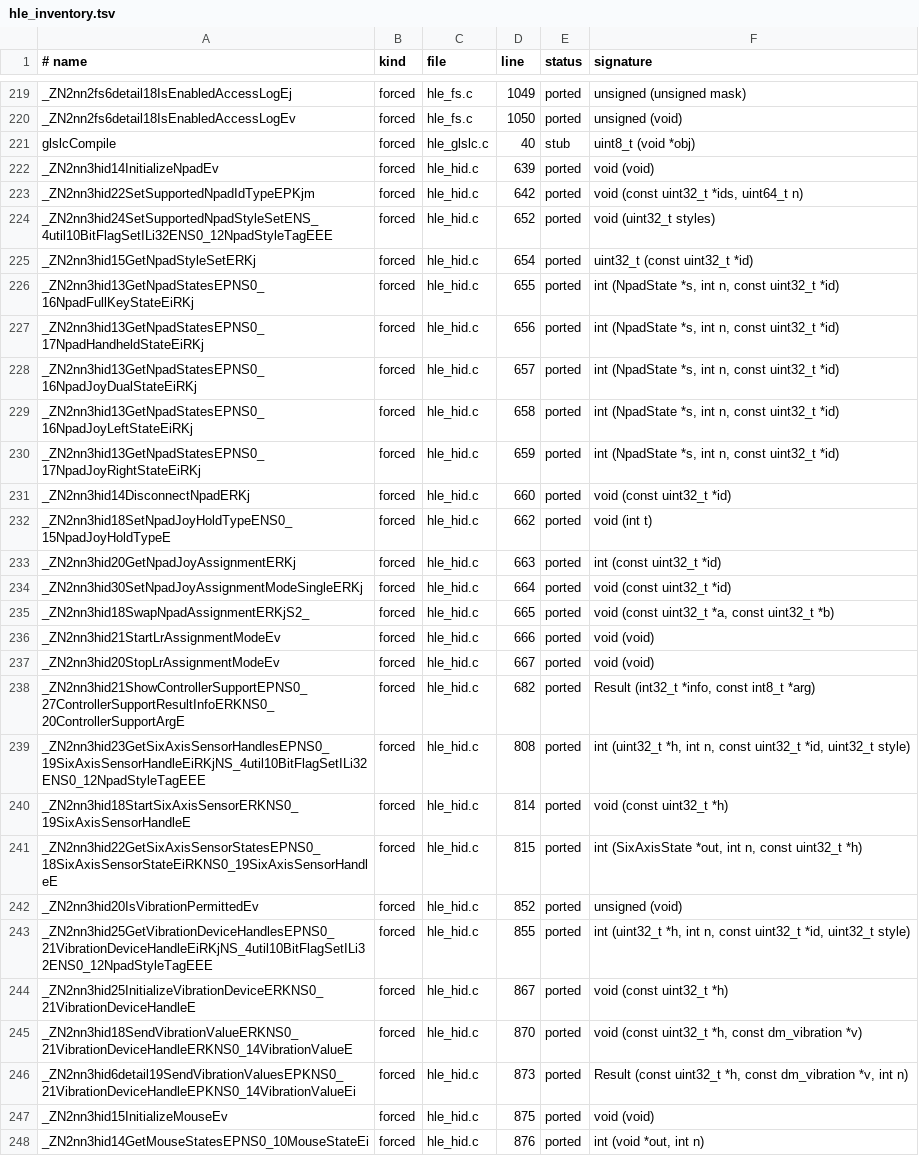
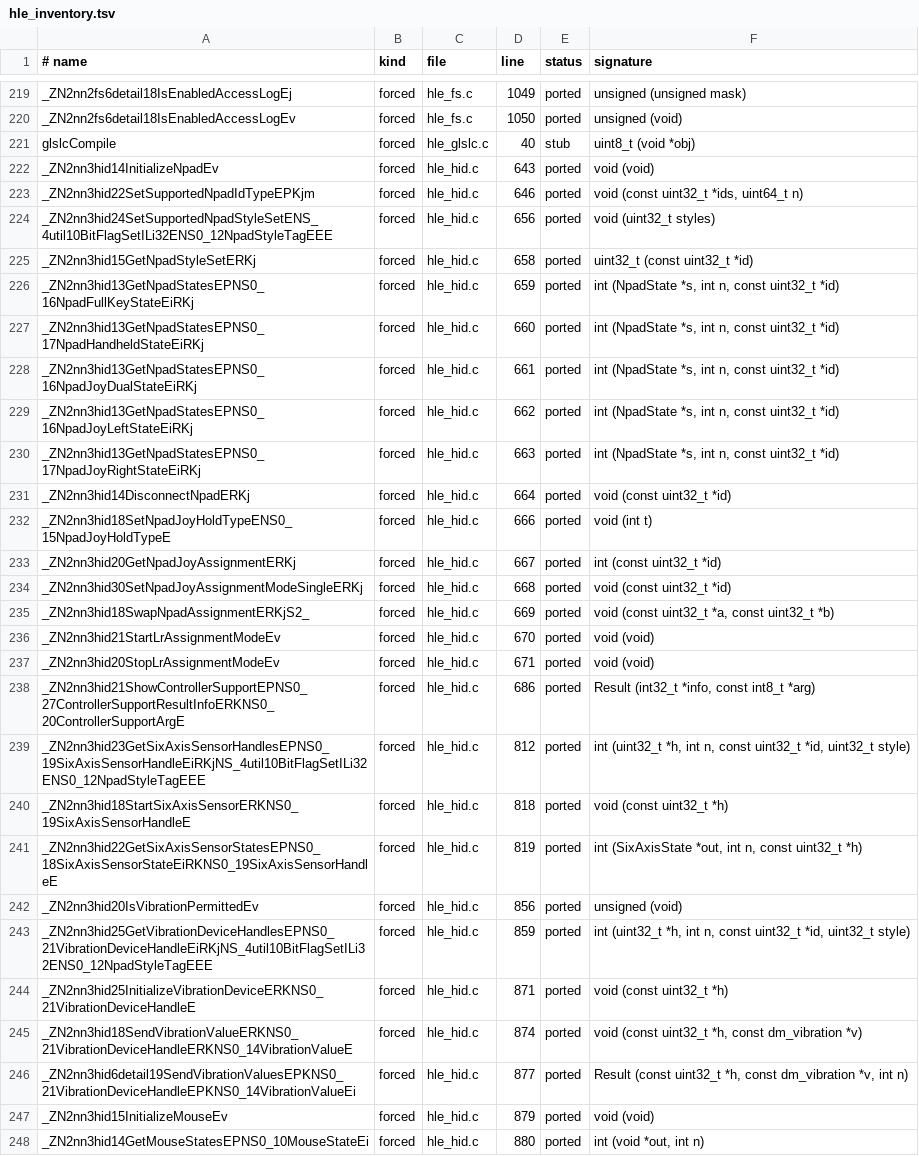
Before and after one commit to SaranSundar/pokopia-native, a TSV file: windows/src/nxrt/gen/out/hle_inventory.tsv, drawn as a sheet; only a part is shown, gaps mark what is left out; the diff covers the shown part only; the diff names each change by its address in the sheet, - before the commit and + after, or states it on an @@ line.

```diff
--- a/windows/src/nxrt/gen/out/hle_inventory.tsv
+++ b/windows/src/nxrt/gen/out/hle_inventory.tsv
-D222 (line): 639
+D222 (line): 643
-D223 (line): 642
+D223 (line): 646
-D224 (line): 652
+D224 (line): 656
-D225 (line): 654
+D225 (line): 658
-D226 (line): 655
+D226 (line): 659
-D227 (line): 656
+D227 (line): 660
-D228 (line): 657
+D228 (line): 661
-D229 (line): 658
+D229 (line): 662
-D230 (line): 659
+D230 (line): 663
-D231 (line): 660
+D231 (line): 664
-D232 (line): 662
+D232 (line): 666
-D233 (line): 663
+D233 (line): 667
-D234 (line): 664
+D234 (line): 668
-D235 (line): 665
+D235 (line): 669
-D236 (line): 666
+D236 (line): 670
-D237 (line): 667
+D237 (line): 671
-D238 (line): 682
+D238 (line): 686
-D239 (line): 808
+D239 (line): 812
-D240 (line): 814
+D240 (line): 818
-D241 (line): 815
+D241 (line): 819
-D242 (line): 852
+D242 (line): 856
-D243 (line): 855
+D243 (line): 859
-D244 (line): 867
+D244 (line): 871
-D245 (line): 870
+D245 (line): 874
-D246 (line): 873
+D246 (line): 877
-D247 (line): 875
+D247 (line): 879
-D248 (line): 876
+D248 (line): 880
```
Also changed, not shown: 111 edited cells elsewhere in this file, 34 other files.
